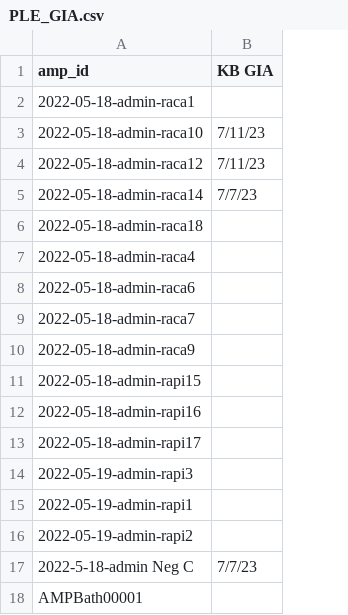
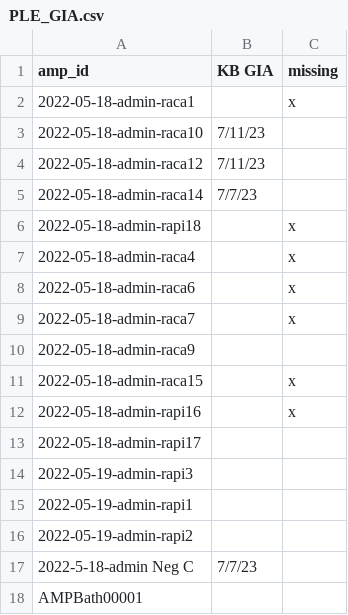
Before and after one commit to Jake-Eisaguirre/bd_AMP_GIA_Penn, a CSV file: data/PLE_GIA.csv, drawn as a sheet; only a part is shown; the diff names each change by its address in the sheet, - before the commit and + after, or states it on an @@ line.

```diff
--- a/data/PLE_GIA.csv
+++ b/data/PLE_GIA.csv
+column C (missing), rows 2-12: x |  |  |  | x | x | x | x |  | x | x
-A6 (amp_id): 2022-05-18-admin-raca18
+A6 (amp_id): 2022-05-18-admin-rapi18
-A11 (amp_id): 2022-05-18-admin-rapi15
+A11 (amp_id): 2022-05-18-admin-raca15
```
Also changed, not shown: 2 other files.
